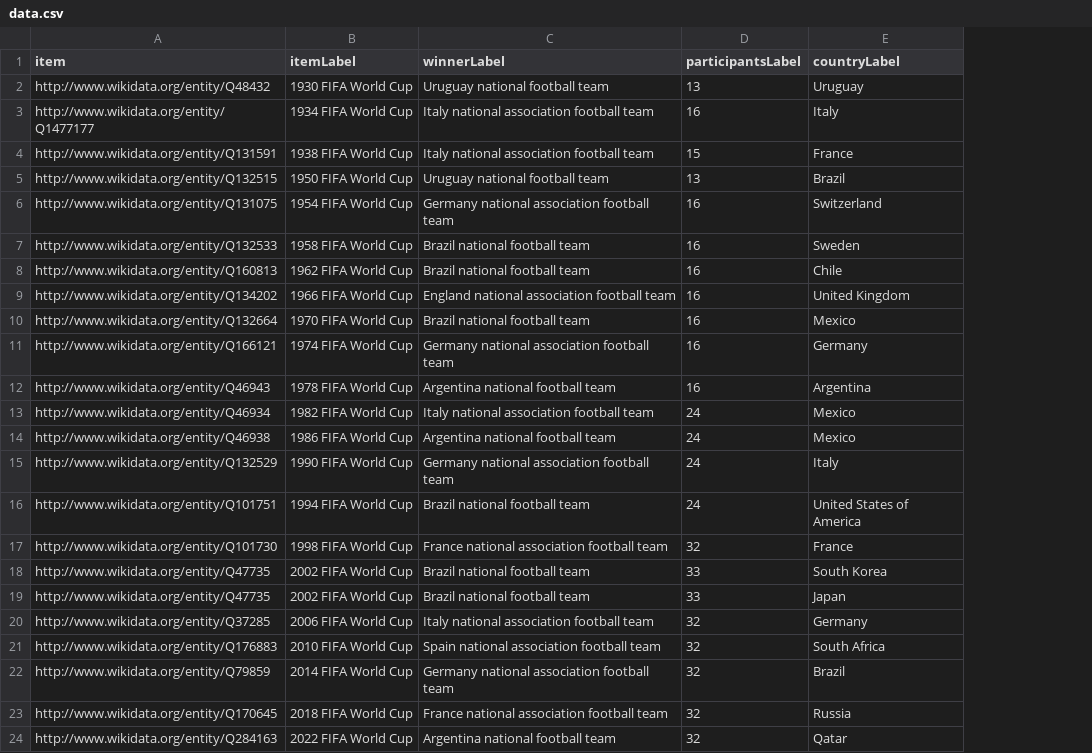
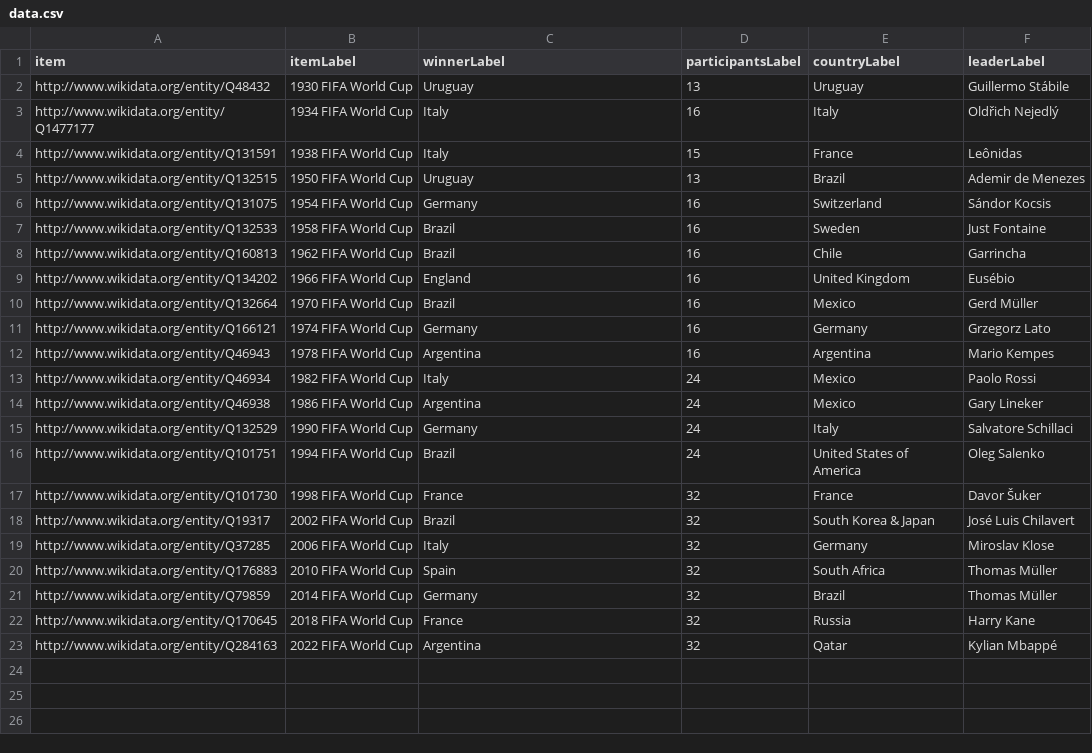
Before and after one commit to mouss97/connaissance-raisonnement, a CSV file: data.csv, drawn as a sheet; removed rows and columns are numbered as before the commit, all else as after; the diff names each change by its address in the sheet, - before the commit and + after, or states it on an @@ line.

```diff
--- a/data.csv
+++ b/data.csv
+column F (leaderLabel), rows 2-17: Guillermo Stábile | Oldřich Nejedlý | Leônidas | Ademir de Menezes | Sándor Kocsis | Just Fontaine | Garrincha | Eusébio | Gerd Müller | Grzegorz Lato | Mario Kempes | Paolo Rossi | Gary Lineker | Salvatore Schillaci | Oleg Salenko | Davor Šuker; rows 19-23: Miroslav Klose | Thomas Müller | Thomas Müller | Harry Kane | Kylian Mbappé
-C2 (winnerLabel): Uruguay national football team
+C2 (winnerLabel): Uruguay
-C3:C4 (winnerLabel): Italy national association football team
+C3:C4 (winnerLabel): Italy
-C5 (winnerLabel): Uruguay national football team
+C5 (winnerLabel): Uruguay
-C6 (winnerLabel): Germany national association football team
+C6 (winnerLabel): Germany
-C7:C8 (winnerLabel): Brazil national football team
+C7:C8 (winnerLabel): Brazil
-C9 (winnerLabel): England national association football team
+C9 (winnerLabel): England
-C10 (winnerLabel): Brazil national football team
+C10 (winnerLabel): Brazil
-C11 (winnerLabel): Germany national association football team
+C11 (winnerLabel): Germany
-C12 (winnerLabel): Argentina national football team
+C12 (winnerLabel): Argentina
-C13 (winnerLabel): Italy national association football team
+C13 (winnerLabel): Italy
-C14 (winnerLabel): Argentina national football team
+C14 (winnerLabel): Argentina
-C15 (winnerLabel): Germany national association football team
+C15 (winnerLabel): Germany
-C16 (winnerLabel): Brazil national football team
+C16 (winnerLabel): Brazil
-C17 (winnerLabel): France national association football team
+C17 (winnerLabel): France
-row 18: http://www.wikidata.org/entity/Q47735 | 2002 FIFA World Cup | Brazil national football team | 33 | South Korea
-row 19: http://www.wikidata.org/entity/Q47735 | 2002 FIFA World Cup | Brazil national football team | 33 | Japan
+row 18: http://www.wikidata.org/entity/Q19317 | 2002 FIFA World Cup | Brazil | 32 | South Korea & Japan | José Luis Chilavert
-C19 (winnerLabel): Italy national association football team
+C19 (winnerLabel): Italy
-C20 (winnerLabel): Spain national association football team
+C20 (winnerLabel): Spain
-C21 (winnerLabel): Germany national association football team
+C21 (winnerLabel): Germany
-C22 (winnerLabel): France national association football team
+C22 (winnerLabel): France
-C23 (winnerLabel): Argentina national football team
+C23 (winnerLabel): Argentina
```
Also changed, not shown: 2 other files.
